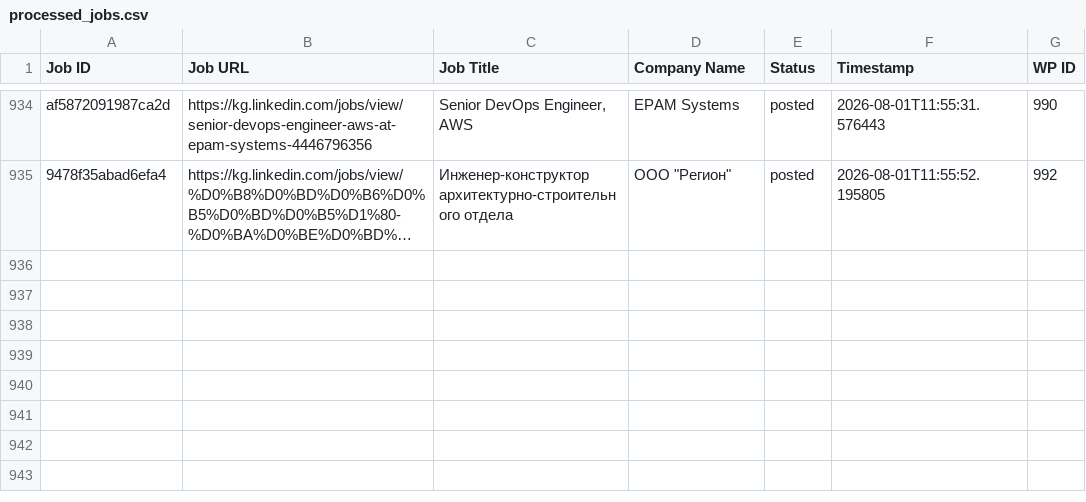
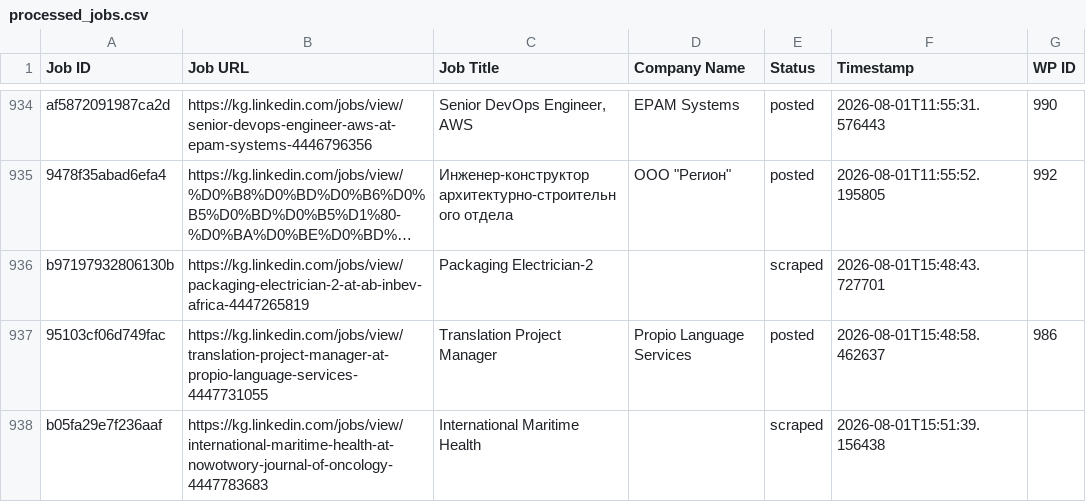
Before and after one commit to innovationinc2000/kg, a CSV file: processed_jobs.csv, drawn as a sheet; only a part is shown, gaps mark what is left out; long unchanged cells end in …; the diff names each change by its address in the sheet, - before the commit and + after, or states it on an @@ line.

```diff
--- a/processed_jobs.csv
+++ b/processed_jobs.csv
+row 936: b97197932806130b | https://kg.linkedin.com/jobs/view/packaging-electrician-2-at-ab-inbev-africa-4447265819 | Packaging Electrician-2 |  | scraped | 2026-08-01T15:48:43.727701
+row 937: 95103cf06d749fac | https://kg.linkedin.com/jobs/view/translation-project-manager-at-propio-language-services-4447731055 | Translation Project Manager | Propio Language Services | posted | 2026-08-01T15:48:58.462637 | 986
+row 938: b05fa29e7f236aaf | https://kg.linkedin.com/jobs/view/international-maritime-health-at-nowotwory-journal-of-oncology-4447783683 | International Maritime Health |  | scraped | 2026-08-01T15:51:39.156438
```
